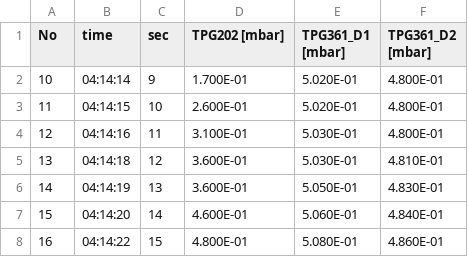
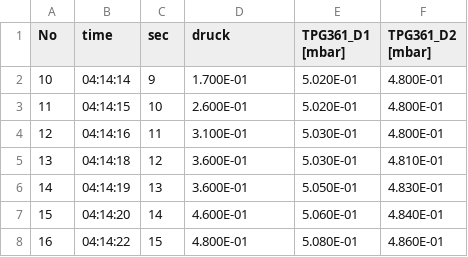
Before and after one commit to justus1304/gitrep, a CSV file: v70/Daten/DPLR1/TPG_all_data_2026_04_20-PM04_14_00.csv, drawn as a sheet; only a part is shown.

```diff
--- a/v70/Daten/DPLR1/TPG_all_data_2026_04_20-PM04_14_00.csv
+++ b/v70/Daten/DPLR1/TPG_all_data_2026_04_20-PM04_14_00.csv
@@ -1,2 +1,2 @@
-No,time,sec,TPG202 [mbar],TPG361_D1 [mbar],TPG361_D2 [mbar]
+No,time,sec,druck,TPG361_D1 [mbar],TPG361_D2 [mbar]
 10,	04:14:14,	9,	1.700E-01,	5.020E-01,	4.800E-01
```
Also changed, not shown: v70/Daten/DPLR2/TPG_all_data_2026_04_20-PM04_33_53.csv, v70/Daten/DPLR3/TPG_all_data_2026_04_20-PM04_53_22.csv, 9 other files.
